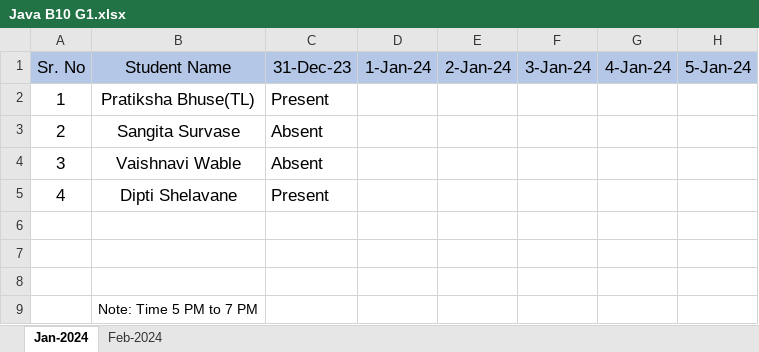
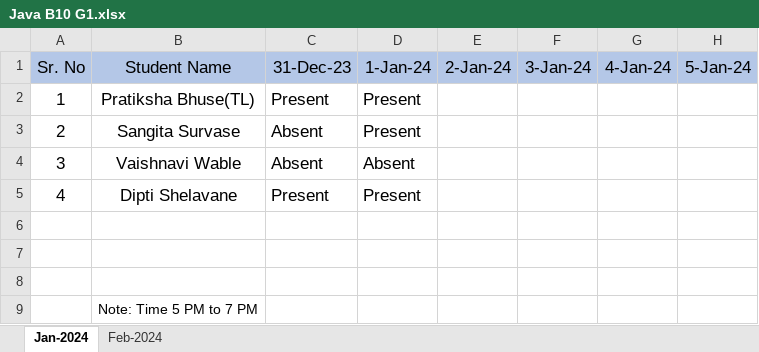
Before and after one commit to pBhuse/javascript, an Excel workbook: Java B10 G1.xlsx, sheet Jan-2024, drawn as a sheet; only a part is shown; values as stored, in another font and other column widths than the file's, no borders; the diff names each change by its address in the sheet, - before the commit and + after, or states it on an @@ line.

Commit message:
JAN 1 Presenti Sheet
JAN 1 Presenti Sheet

```diff
--- a/Java B10 G1.xlsx (sheet Jan-2024)
+++ b/Java B10 G1.xlsx (sheet Jan-2024)
-D2:D3: (empty)
+D2:D3: Present
-D4: (empty)
+D4: Absent
-D5: (empty)
+D5: Present
```
Also changed, not shown: 1 other file.
